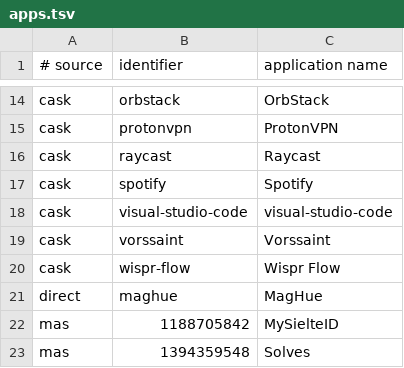
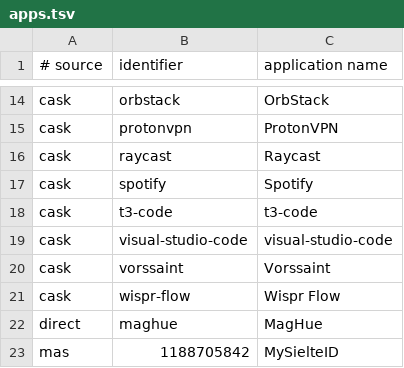
Before and after one commit to faustozamparelli/Dotfiles, a TSV file: .config/mac-setup/apps.tsv, drawn as a sheet; only a part is shown, gaps mark what is left out; the shorter side is filled out with more unchanged rows.

```diff
--- a/.config/mac-setup/apps.tsv
+++ b/.config/mac-setup/apps.tsv
@@ -17,2 +17,3 @@ cask	raycast	Raycast
 cask	spotify	Spotify
+cask	t3-code	t3-code
 cask	visual-studio-code	visual-studio-code
```
Also changed, not shown: .config/mac-setup/retired-apps.tsv.
